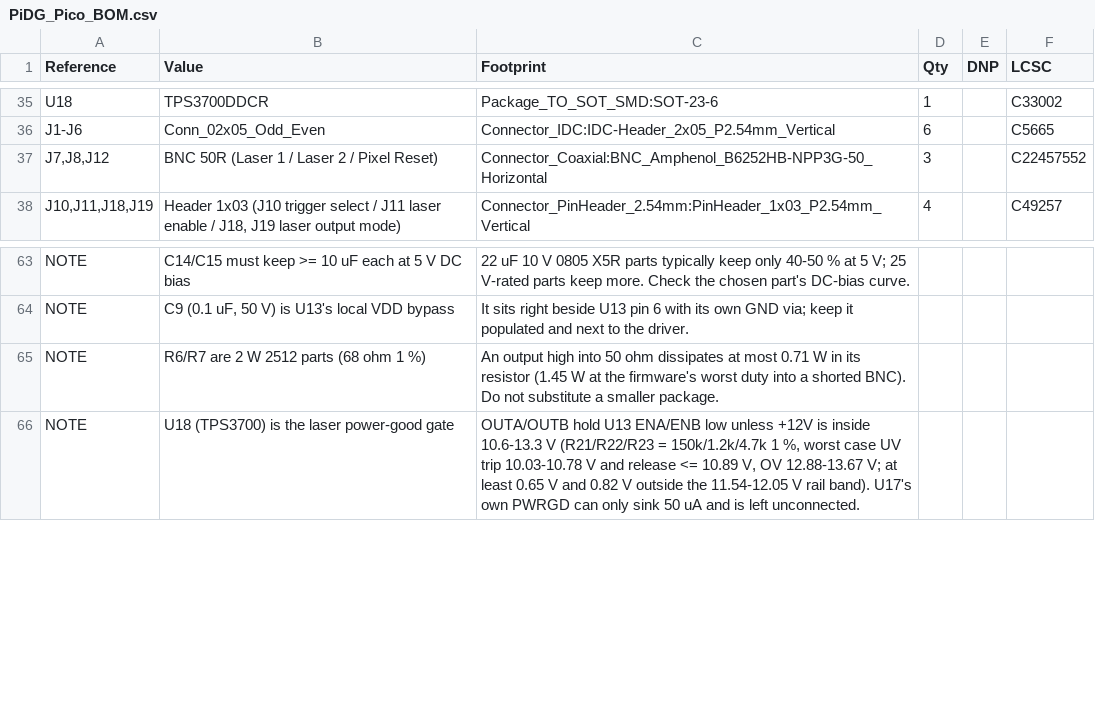
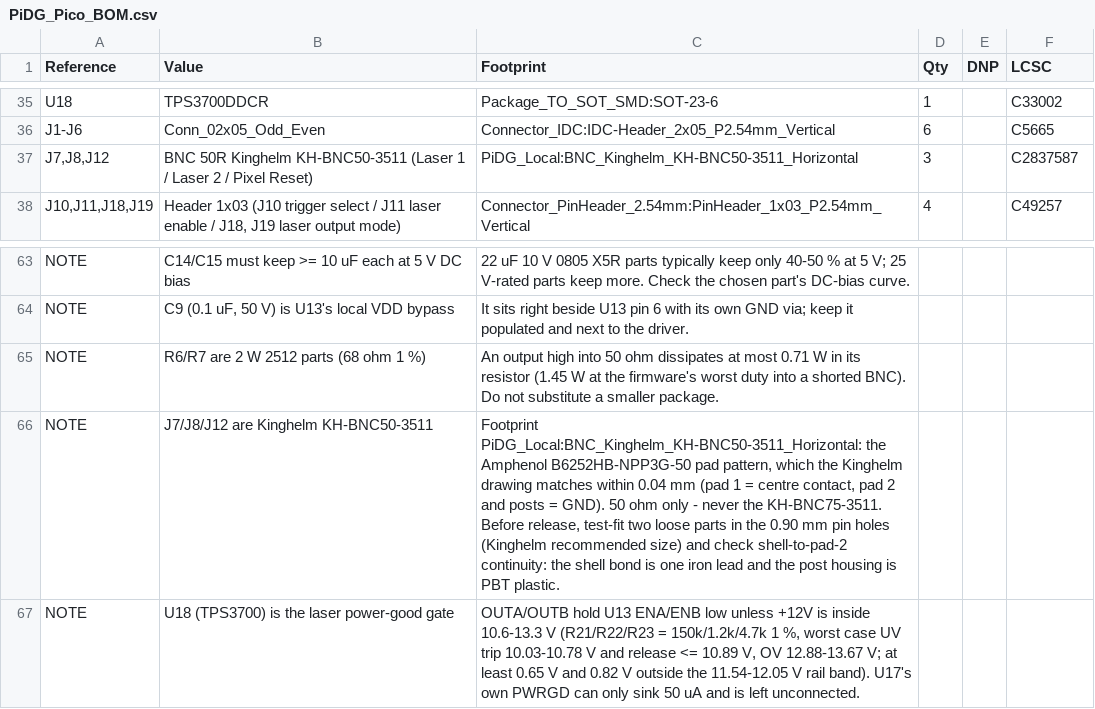
Before and after one commit to Low-Boom/PiEBV, a CSV file: Pico Version 4Layer/PiDG_Pico_BOM.csv, drawn as a sheet; only a part is shown, gaps mark what is left out.

```diff
--- a/Pico Version 4Layer/PiDG_Pico_BOM.csv
+++ b/Pico Version 4Layer/PiDG_Pico_BOM.csv
@@ -36,3 +36,3 @@
 "J1-J6","Conn_02x05_Odd_Even","Connector_IDC:IDC-Header_2x05_P2.54mm_Vertical","6","","C5665"
-"J7,J8,J12","BNC 50R (Laser 1 / Laser 2 / Pixel Reset)","Connector_Coaxial:BNC_Amphenol_B6252HB-NPP3G-50_Horizontal","3","","C22457552"
+"J7,J8,J12","BNC 50R Kinghelm KH-BNC50-3511 (Laser 1 / Laser 2 / Pixel Reset)","PiDG_Local:BNC_Kinghelm_KH-BNC50-3511_Horizontal","3","","C2837587"
 "J10,J11,J18,J19","Header 1x03 (J10 trigger select / J11 laser enable / J18, J19 laser output mode)","Connector_PinHeader_2.54mm:PinHeader_1x03_P2.54mm_Vertical","4","","C49257"
@@ -65,2 +65,3 @@
 "NOTE","R6/R7 are 2 W 2512 parts (68 ohm 1 %)","An output high into 50 ohm dissipates at most 0.71 W in its resistor (1.45 W at the firmware's worst duty into a shorted BNC). Do not substitute a smaller package.","","",""
+"NOTE","J7/J8/J12 are Kinghelm KH-BNC50-3511","Footprint PiDG_Local:BNC_Kinghelm_KH-BNC50-3511_Horizontal: the Amphenol B6252HB-NPP3G-50 pad pattern, which the Kinghelm drawing matches within 0.04 mm (pad 1 = centre contact, pad 2 and posts = GND). 50 ohm only - never the KH-BNC75-3511. Before release, test-fit two loose parts in the 0.90 mm pin holes (Kinghelm recommended size) and check shell-to-pad-2 continuity: the shell bond is one iron lead and the post housing is PBT plastic.","","",""
 "NOTE","U18 (TPS3700) is the laser power-good gate","OUTA/OUTB hold U13 ENA/ENB low unless +12V is inside 10.6-13.3 V (R21/R22/R23 = 150k/1.2k/4.7k 1 %, worst case UV trip 10.03-10.78 V and release <= 10.89 V, OV 12.88-13.67 V; at least 0.65 V and 0.82 V outside the 11.54-12.05 V rail band). U17's own PWRGD can only sink 50 uA and is left unconnected.","","",""
```
Also changed, not shown: 23 other files.
